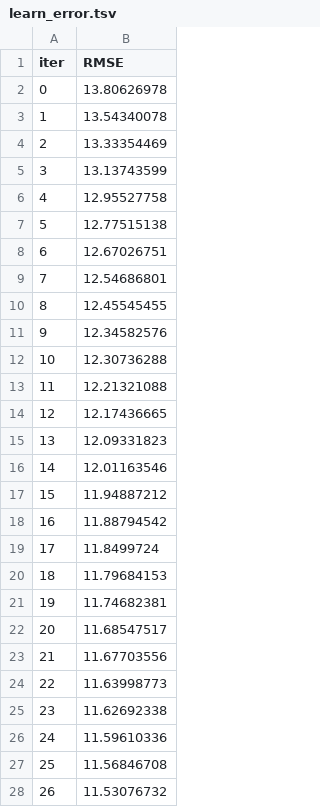
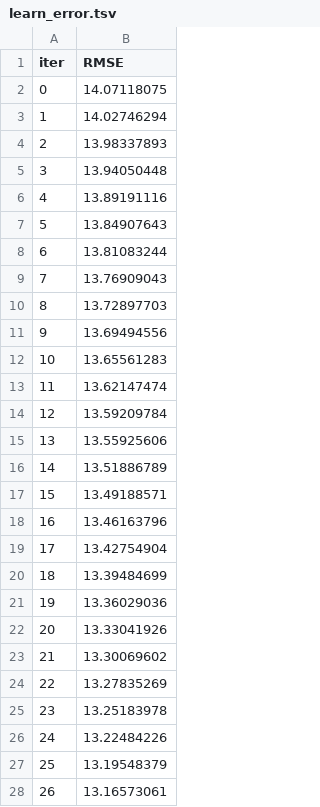
Before and after one commit to Karntapong/ML_project101, a TSV file: catboost_info/learn_error.tsv, drawn as a sheet; only a part is shown; the diff covers the shown part only.

```diff
--- a/catboost_info/learn_error.tsv
+++ b/catboost_info/learn_error.tsv
@@ -1,28 +1,28 @@
 iter	RMSE
-0	13.80626978
-1	13.54340078
-2	13.33354469
-3	13.13743599
-4	12.95527758
-5	12.77515138
-6	12.67026751
-7	12.54686801
-8	12.45545455
-9	12.34582576
-10	12.30736288
-11	12.21321088
-12	12.17436665
-13	12.09331823
-14	12.01163546
-15	11.94887212
-16	11.88794542
-17	11.8499724
-18	11.79684153
-19	11.74682381
-20	11.68547517
-21	11.67703556
-22	11.63998773
-23	11.62692338
-24	11.59610336
-25	11.56846708
-26	11.53076732
+0	14.07118075
+1	14.02746294
+2	13.98337893
+3	13.94050448
+4	13.89191116
+5	13.84907643
+6	13.81083244
+7	13.76909043
+8	13.72897703
+9	13.69494556
+10	13.65561283
+11	13.62147474
+12	13.59209784
+13	13.55925606
+14	13.51886789
+15	13.49188571
+16	13.46163796
+17	13.42754904
+18	13.39484699
+19	13.36029036
+20	13.33041926
+21	13.30069602
+22	13.27835269
+23	13.25183978
+24	13.22484226
+25	13.19548379
+26	13.16573061
```
Also changed, not shown: 20 removed rows and 3 edited cells elsewhere in this file, catboost_info/time_left.tsv, 5 other files.
